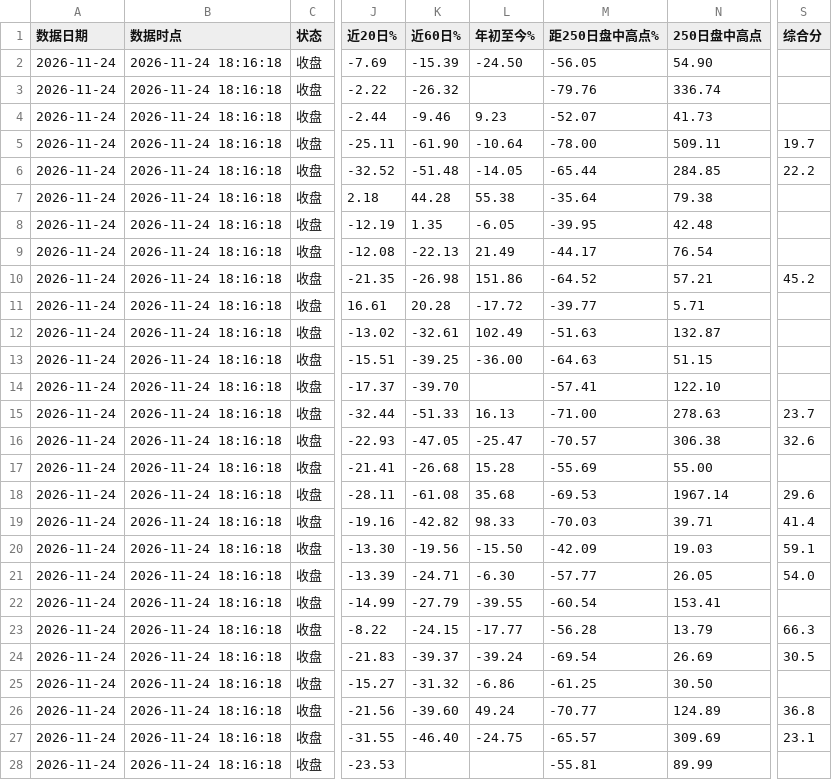
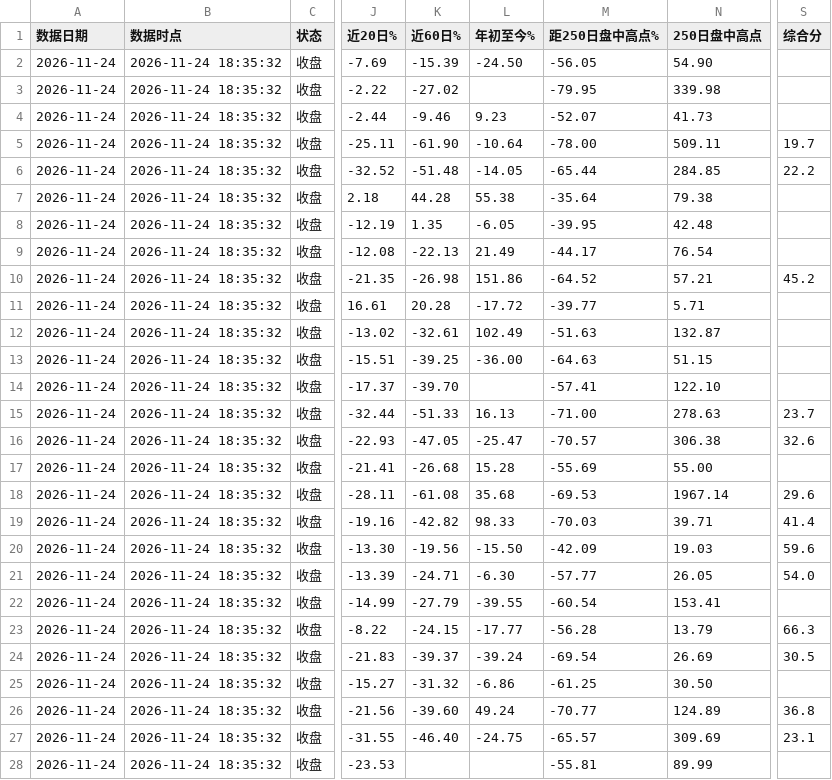
Before and after one commit to kay-github/code_all, a CSV file: tools/optical-decline-board/archive/光通信板块跌幅榜_20261124.csv, drawn as a sheet; only a part is shown, gaps mark what is left out; the diff covers the shown part only; the diff names each change by its address in the sheet, - before the commit and + after, or states it on an @@ line.

```diff
--- a/tools/optical-decline-board/archive/光通信板块跌幅榜_20261124.csv
+++ b/tools/optical-decline-board/archive/光通信板块跌幅榜_20261124.csv
-B2:B28 (数据时点): 2026-11-24 18:16:18
+B2:B28 (数据时点): 2026-11-24 18:35:32
-K3 (近60日%): -26.32
+K3 (近60日%): -27.02
-M3 (距250日盘中高点%): -79.76
+M3 (距250日盘中高点%): -79.95
-N3 (250日盘中高点): 336.74
+N3 (250日盘中高点): 339.98
-S20 (综合分): 59.1
+S20 (综合分): 59.6
```
Also changed, not shown: 107 edited cells elsewhere in this file, tools/optical-decline-board/archive/消费股跌幅榜_20261124.csv, tools/optical-decline-board/archive/科技股跌幅榜_20261124.csv, 5 other files.
